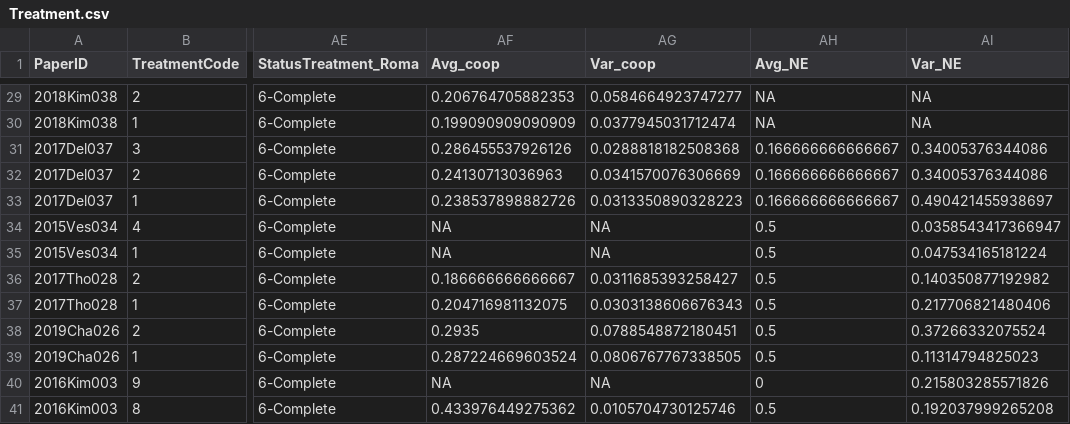
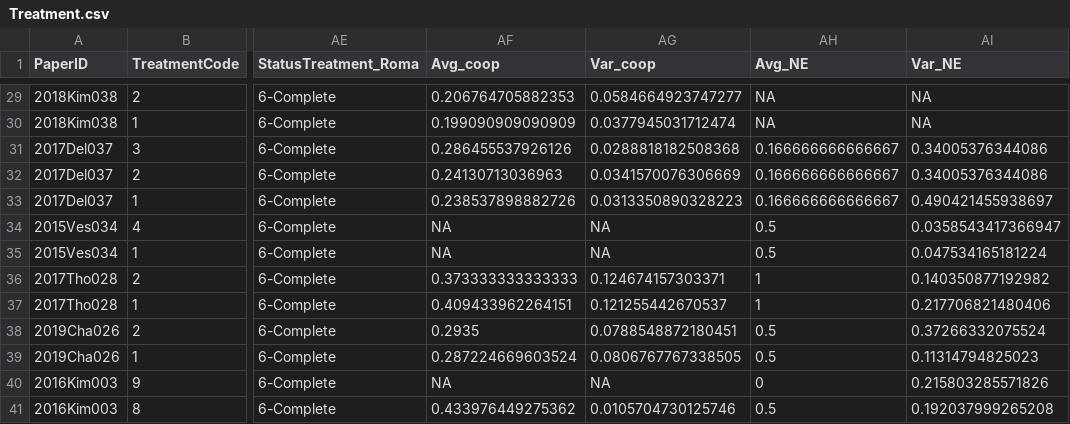
Before and after one commit to StefanoPagano/Social_norm_meta_analysis, a CSV file: File_DB/Output/Treatment.csv, drawn as a sheet; only a part is shown, gaps mark what is left out; the diff names each change by its address in the sheet, - before the commit and + after, or states it on an @@ line.

```diff
--- a/File_DB/Output/Treatment.csv
+++ b/File_DB/Output/Treatment.csv
-AF36 (Avg_coop): 0.186666666666667
+AF36 (Avg_coop): 0.373333333333333
-AG36 (Var_coop): 0.0311685393258427
+AG36 (Var_coop): 0.124674157303371
-AH36:AH37 (Avg_NE): 0.5
+AH36:AH37 (Avg_NE): 1
-AF37 (Avg_coop): 0.204716981132075
+AF37 (Avg_coop): 0.409433962264151
-AG37 (Var_coop): 0.0303138606676343
+AG37 (Var_coop): 0.121255442670537
```
Also changed, not shown: Paper_csv/2017Tho028_finaldf.csv, 1 other file.
